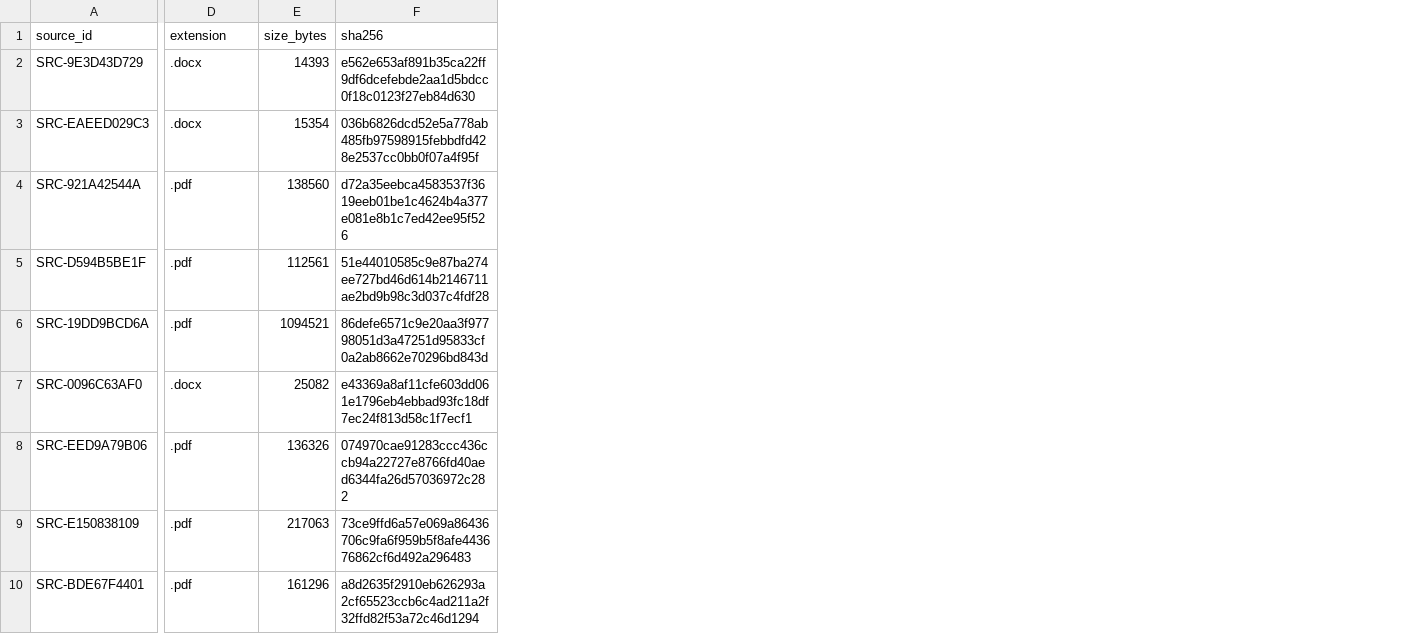
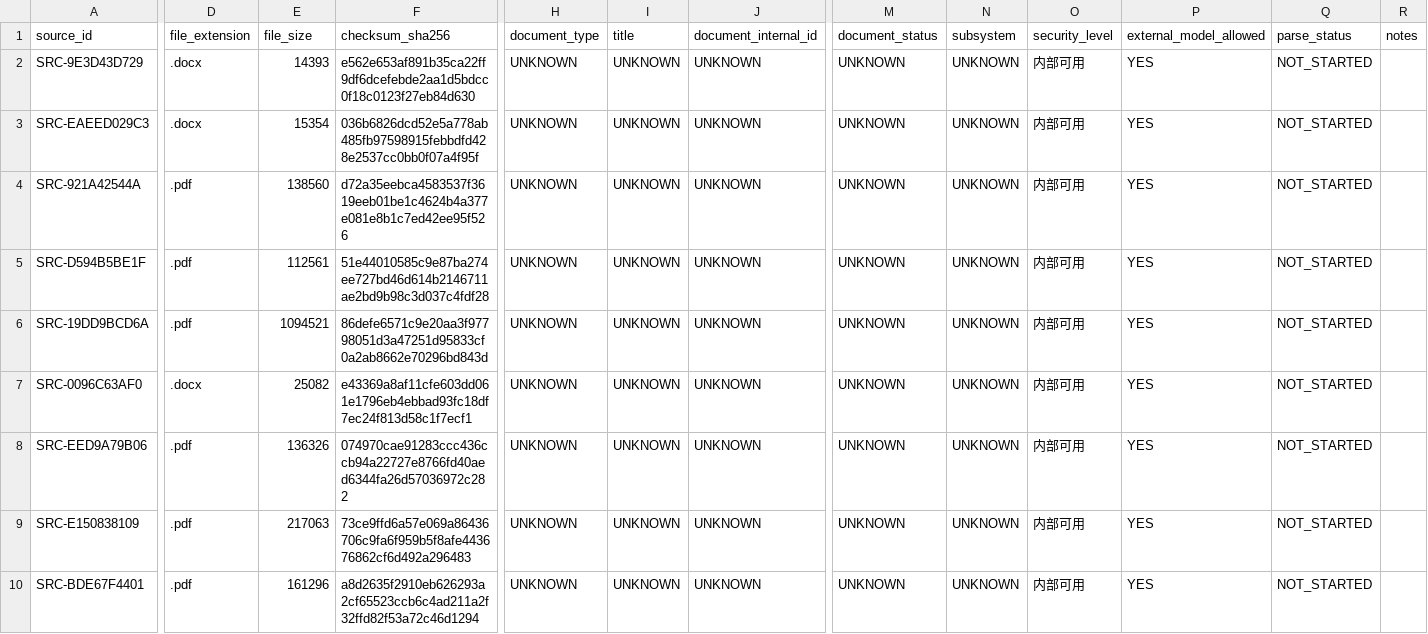
Before and after one commit to Knob1420/RAG_Integration, a CSV file: data_manifest.csv, drawn as a sheet; only a part is shown, gaps mark what is left out; the diff covers the shown part only; the diff names each change by its address in the sheet, - before the commit and + after, or states it on an @@ line.

```diff
--- a/data_manifest.csv
+++ b/data_manifest.csv
+column H (document_type), rows 2-10: all UNKNOWN
+column I (title), rows 2-10: all UNKNOWN
+column J (document_internal_id), rows 2-10: all UNKNOWN
+column M (document_status), rows 2-10: all UNKNOWN
+column N (subsystem), rows 2-10: all UNKNOWN
+column O (security_level), rows 2-10: all 内部可用
+column P (external_model_allowed), rows 2-10: all YES
+column Q (parse_status), rows 2-10: all NOT_STARTED
+column R (notes), empty
-D1: extension
+D1: file_extension
-E1: size_bytes
+E1: file_size
-F1: sha256
+F1: checksum_sha256
```
Also changed, not shown: 1 edited cell elsewhere in this file, 6 other files.
